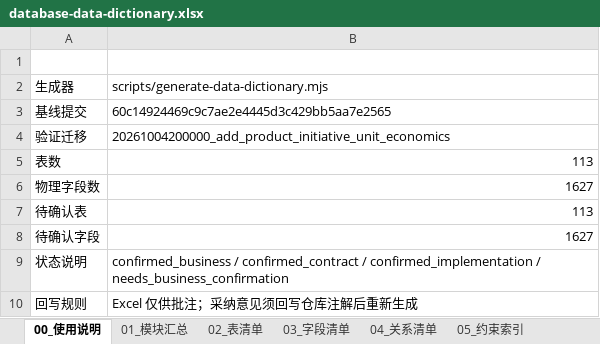
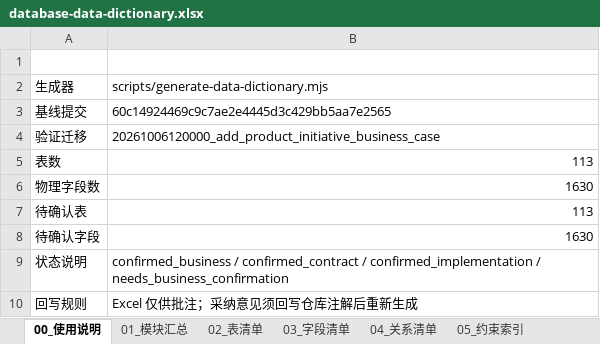
Before and after one commit to adooper-liu/Logixs, an Excel workbook: database/dictionary/database-data-dictionary.xlsx, sheet 00_使用说明, drawn as a sheet; values as stored, in another font and other column widths than the file's, no borders; table styles not drawn; the diff names each change by its address in the sheet, - before the commit and + after, or states it on an @@ line.

Commit message:
feat(product-selection): enforce five-dimension investment gate

```diff
--- a/database/dictionary/database-data-dictionary.xlsx (sheet 00_使用说明)
+++ b/database/dictionary/database-data-dictionary.xlsx (sheet 00_使用说明)
-B4 (值): 20261004200000_add_product_initiative_unit_economics
+B4 (值): 20261006120000_add_product_initiative_business_case
-B6 (值): 1627
+B6 (值): 1630
-B8 (值): 1627
+B8 (值): 1630
```
Also changed, not shown: sheet 03_字段清单, sheet 08_待业务确认, sheet 05_约束索引, sheet 01_模块汇总, sheet 09_来源追溯, 36 other files.
